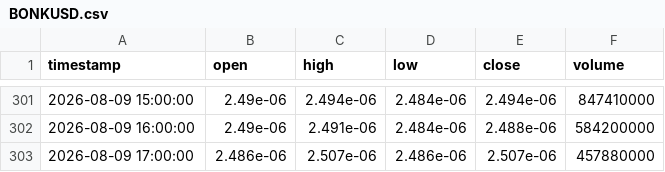
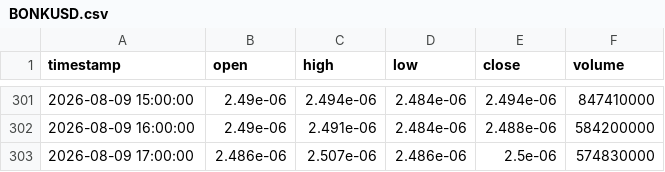
Before and after one commit to edwardsdiezel2008-svg/Trading, a CSV file: paper_trading/memecoins/BONKUSD.csv, drawn as a sheet; only a part is shown, gaps mark what is left out.

```diff
--- a/paper_trading/memecoins/BONKUSD.csv
+++ b/paper_trading/memecoins/BONKUSD.csv
@@ -302,2 +302,2 @@ timestamp,open,high,low,close,volume
 2026-08-09 16:00:00,2.49e-06,2.491e-06,2.484e-06,2.488e-06,584200000
-2026-08-09 17:00:00,2.486e-06,2.507e-06,2.486e-06,2.507e-06,457880000
+2026-08-09 17:00:00,2.486e-06,2.507e-06,2.486e-06,2.5e-06,574830000
```
Also changed, not shown: paper_trading/bars_15m.csv, paper_trading/bars_sol.csv, 25 other files.
